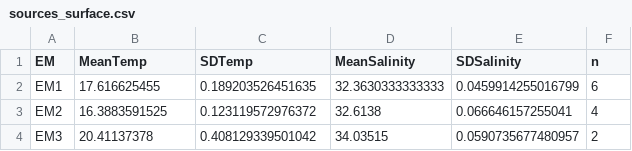
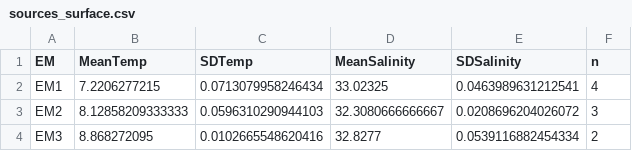
Before and after one commit to FDylanT/ScallopRSA2021, a CSV file: mixing/sources_surface.csv, drawn as a sheet.

```diff
--- a/mixing/sources_surface.csv
+++ b/mixing/sources_surface.csv
@@ -1,4 +1,4 @@
 "EM","MeanTemp","SDTemp","MeanSalinity","SDSalinity","n"
-"EM1","17.616625455","0.189203526451635","32.3630333333333","0.0459914255016799","6"
-"EM2","16.3883591525","0.123119572976372","32.6138","0.066646157255041","4"
-"EM3","20.41137378","0.408129339501042","34.03515","0.0590735677480957","2"
+"EM1","7.2206277215","0.0713079958246434","33.02325","0.0463989631212541","4"
+"EM2","8.12858209333333","0.0596310290944103","32.3080666666667","0.0208696204026072","3"
+"EM3","8.868272095","0.0102665548620416","32.8277","0.0539116882454334","2"
```
Also changed, not shown: mixing/OctCruiseData_bottom.csv, mixing/sources_bottom.csv, 21 other files.
